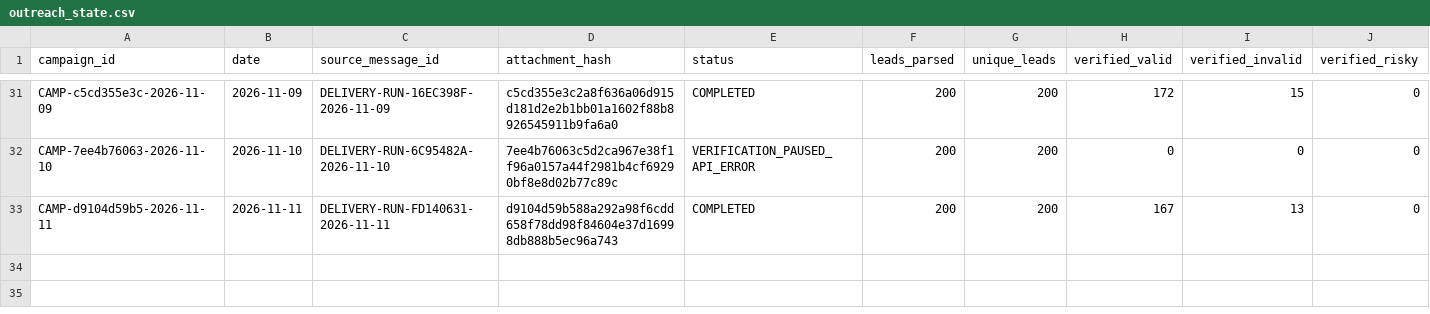
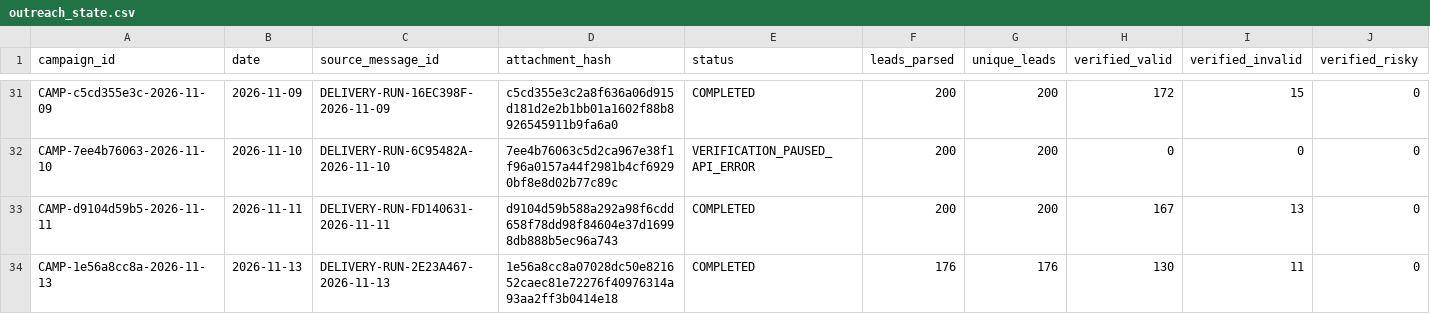
Before and after one commit to ayushdesign4/daily-lead-agent, a CSV file: data/outreach_state.csv, drawn as a sheet; only a part is shown, gaps mark what is left out; rows hold the shown columns only; the diff names each change by its address in the sheet, - before the commit and + after, or states it on an @@ line.

```diff
--- a/data/outreach_state.csv
+++ b/data/outreach_state.csv
+row 34: CAMP-1e56a8cc8a-2026-11-13 | 2026-11-13 | DELIVERY-RUN-2E23A467-2026-11-13 | 1e56a8cc8a07028dc50e821652caec81e72276f40976314a93aa2ff3b0414e18 | COMPLETED | 176 | 176 | 130 | 11 | 0
```
Also changed, not shown: data/outreach_batches.csv, data/verification_ledger.csv, 1 other file.
